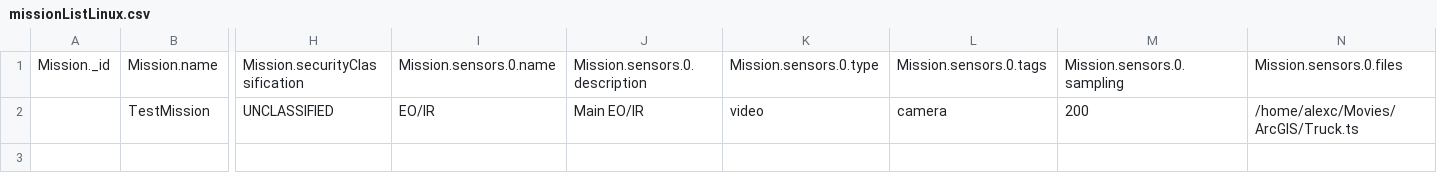
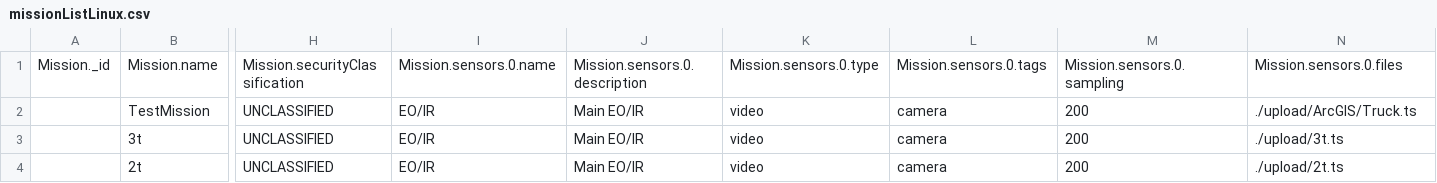
Before and after one commit to impleotv/stserveruploader, a CSV file: data/missionListLinux.csv, drawn as a sheet; only a part is shown, gaps mark what is left out; rows hold the shown columns only; the diff names each change by its address in the sheet, - before the commit and + after, or states it on an @@ line.

```diff
--- a/data/missionListLinux.csv
+++ b/data/missionListLinux.csv
-N2: /home/alexc/Movies/ArcGIS/Truck.ts
+N2: ./upload/ArcGIS/Truck.ts
+row 3:  | 3t | UNCLASSIFIED | EO/IR | Main EO/IR | video | camera | 200 | ./upload/3t.ts
+row 4:  | 2t | UNCLASSIFIED | EO/IR | Main EO/IR | video | camera | 200 | ./upload/2t.ts
```
Also changed, not shown: data/missionListSsdnodes.csv, 2 other files.
